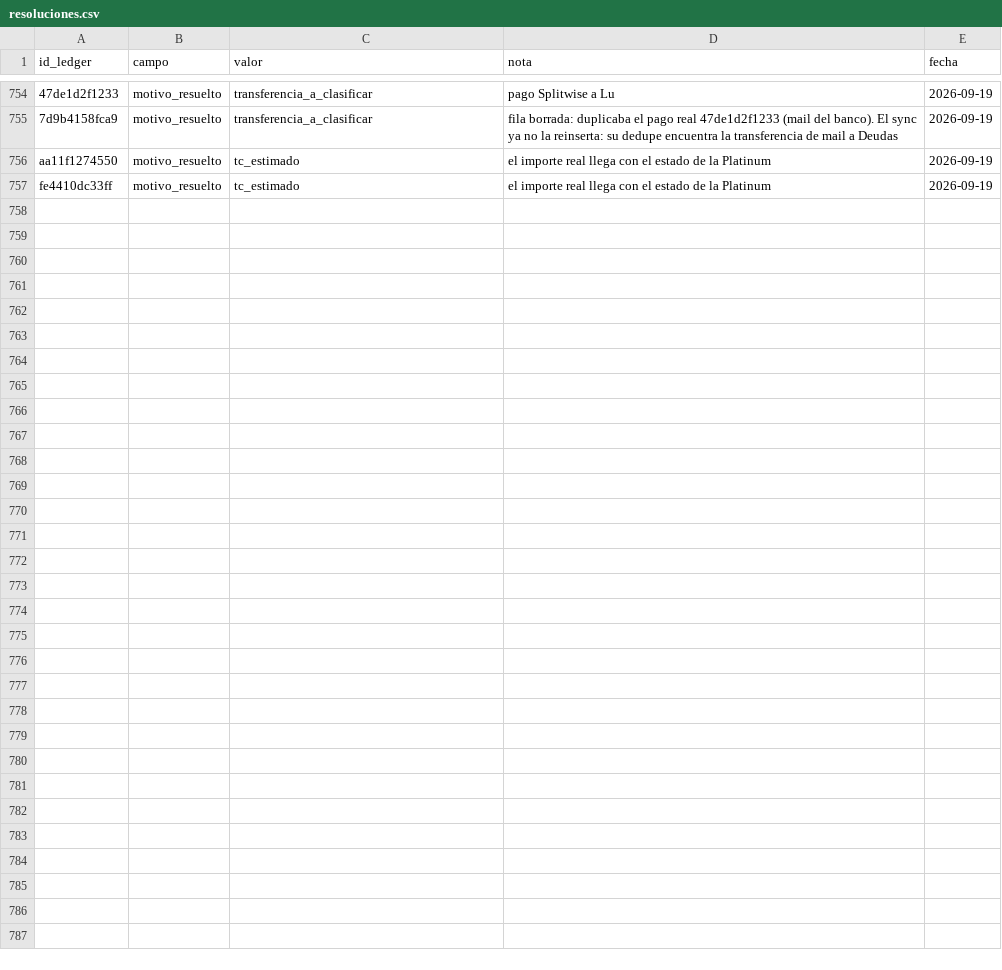
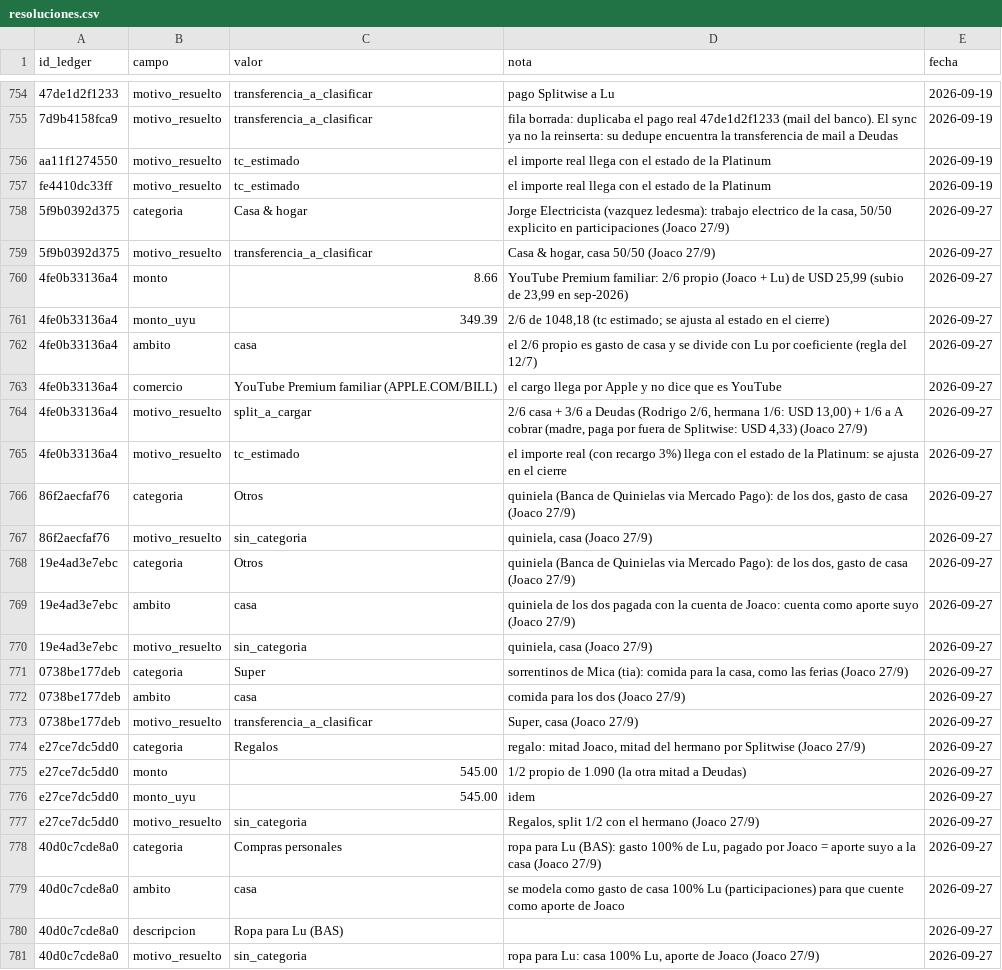
Before and after one commit to joacoguerrae/registro-gastos, a CSV file: data/resoluciones.csv, drawn as a sheet; only a part is shown, gaps mark what is left out; the diff names each change by its address in the sheet, - before the commit and + after, or states it on an @@ line.

```diff
--- a/data/resoluciones.csv
+++ b/data/resoluciones.csv
+row 758: 5f9b0392d375 | categoria | Casa & hogar | Jorge Electricista (vazquez ledesma): trabajo electrico de la casa, 50/50 explicito en participaciones (Joaco 27/9) | 2026-09-27
+row 759: 5f9b0392d375 | motivo_resuelto | transferencia_a_clasificar | Casa & hogar, casa 50/50 (Joaco 27/9) | 2026-09-27
+row 760: 4fe0b33136a4 | monto | 8.66 | YouTube Premium familiar: 2/6 propio (Joaco + Lu) de USD 25,99 (subio de 23,99 en sep-2026) | 2026-09-27
+row 761: 4fe0b33136a4 | monto_uyu | 349.39 | 2/6 de 1048,18 (tc estimado; se ajusta al estado en el cierre) | 2026-09-27
+row 762: 4fe0b33136a4 | ambito | casa | el 2/6 propio es gasto de casa y se divide con Lu por coeficiente (regla del 12/7) | 2026-09-27
+row 763: 4fe0b33136a4 | comercio | YouTube Premium familiar (APPLE.COM/BILL) | el cargo llega por Apple y no dice que es YouTube | 2026-09-27
+row 764: 4fe0b33136a4 | motivo_resuelto | split_a_cargar | 2/6 casa + 3/6 a Deudas (Rodrigo 2/6, hermana 1/6: USD 13,00) + 1/6 a A cobrar (madre, paga por fuera de Splitwise: USD 4,33) (Joaco 27/9) | 2026-09-27
+row 765: 4fe0b33136a4 | motivo_resuelto | tc_estimado | el importe real (con recargo 3%) llega con el estado de la Platinum: se ajusta en el cierre | 2026-09-27
+row 766: 86f2aecfaf76 | categoria | Otros | quiniela (Banca de Quinielas via Mercado Pago): de los dos, gasto de casa (Joaco 27/9) | 2026-09-27
+row 767: 86f2aecfaf76 | motivo_resuelto | sin_categoria | quiniela, casa (Joaco 27/9) | 2026-09-27
+row 768: 19e4ad3e7ebc | categoria | Otros | quiniela (Banca de Quinielas via Mercado Pago): de los dos, gasto de casa (Joaco 27/9) | 2026-09-27
+row 769: 19e4ad3e7ebc | ambito | casa | quiniela de los dos pagada con la cuenta de Joaco: cuenta como aporte suyo (Joaco 27/9) | 2026-09-27
+row 770: 19e4ad3e7ebc | motivo_resuelto | sin_categoria | quiniela, casa (Joaco 27/9) | 2026-09-27
+row 771: 0738be177deb | categoria | Super | sorrentinos de Mica (tia): comida para la casa, como las ferias (Joaco 27/9) | 2026-09-27
+row 772: 0738be177deb | ambito | casa | comida para los dos (Joaco 27/9) | 2026-09-27
+row 773: 0738be177deb | motivo_resuelto | transferencia_a_clasificar | Super, casa (Joaco 27/9) | 2026-09-27
+row 774: e27ce7dc5dd0 | categoria | Regalos | regalo: mitad Joaco, mitad del hermano por Splitwise (Joaco 27/9) | 2026-09-27
+row 775: e27ce7dc5dd0 | monto | 545.00 | 1/2 propio de 1.090 (la otra mitad a Deudas) | 2026-09-27
+row 776: e27ce7dc5dd0 | monto_uyu | 545.00 | idem | 2026-09-27
+row 777: e27ce7dc5dd0 | motivo_resuelto | sin_categoria | Regalos, split 1/2 con el hermano (Joaco 27/9) | 2026-09-27
+row 778: 40d0c7cde8a0 | categoria | Compras personales | ropa para Lu (BAS): gasto 100% de Lu, pagado por Joaco = aporte suyo a la casa (Joaco 27/9) | 2026-09-27
+row 779: 40d0c7cde8a0 | ambito | casa | se modela como gasto de casa 100% Lu (participaciones) para que cuente como aporte de Joaco | 2026-09-27
+row 780: 40d0c7cde8a0 | descripcion | Ropa para Lu (BAS) |  | 2026-09-27
+row 781: 40d0c7cde8a0 | motivo_resuelto | sin_categoria | ropa para Lu: casa 100% Lu, aporte de Joaco (Joaco 27/9) | 2026-09-27
```
Also changed, not shown: config/reglas_comercio.csv, config/splits_recurrentes.csv, 9 other files.
